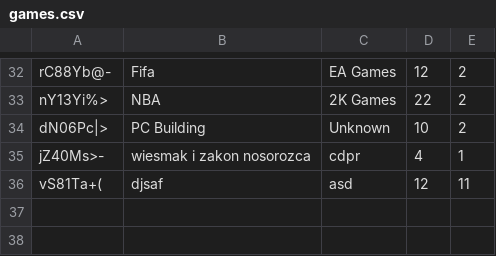
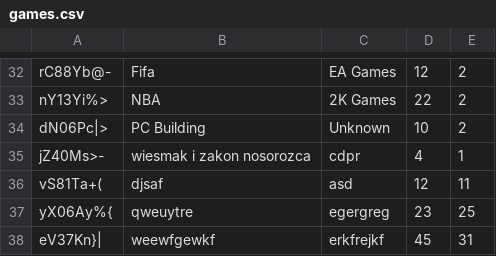
Before and after one commit to CodecoolKRK20173/erp-mvc-code_destroyers, a CSV file: model/store/games.csv, drawn as a sheet; only a part is shown, gaps mark what is left out; the diff names each change by its address in the sheet, - before the commit and + after, or states it on an @@ line.

```diff
--- a/model/store/games.csv
+++ b/model/store/games.csv
+row 37: yX06Ay%{ | qweuytre | egergreg | 23 | 25
+row 38: eV37Kn}| | weewfgewkf | erkfrejkf | 45 | 31
```
Also changed, not shown: 1 other file.
